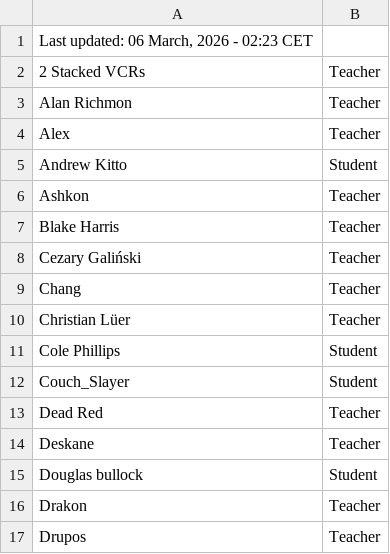
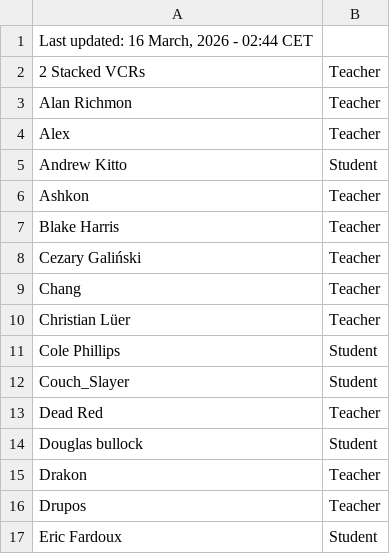
Before and after one commit to SuIT-pub/Mind-the-School, a CSV file: game/members.csv, drawn as a sheet; only a part is shown; the shorter side is filled out with more unchanged rows.

Commit message:
BOT:Updated members.csv

```diff
--- a/game/members.csv
+++ b/game/members.csv
@@ -1,2 +1,2 @@
-Last updated: 06 March, 2026 - 02:23 CET
+Last updated: 16 March, 2026 - 02:44 CET
 2 Stacked VCRs;Teacher
@@ -13,3 +13,2 @@ Couch_Slayer;Student
 Dead Red;Teacher
-Deskane;Teacher
 Douglas bullock;Student
```
